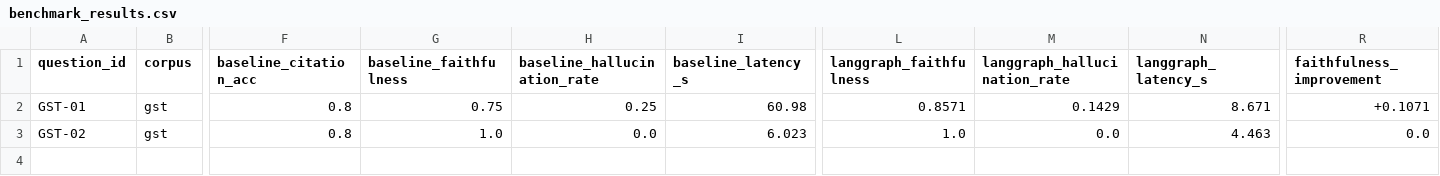
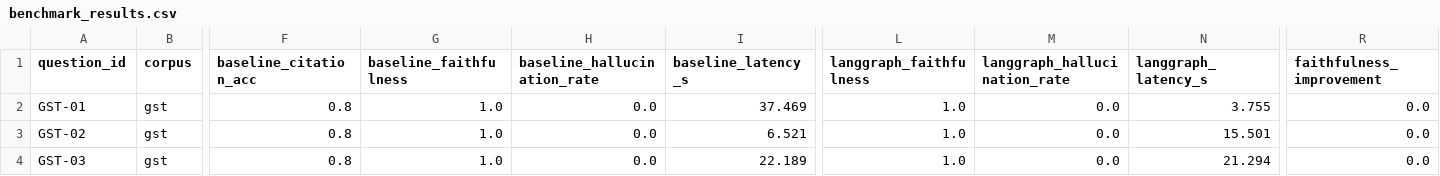
Before and after one commit to sahil-karande/Vidi-compilance, a CSV file: backend/eval/benchmark_results.csv, drawn as a sheet; only a part is shown, gaps mark what is left out; rows hold the shown columns only; the diff names each change by its address in the sheet, - before the commit and + after, or states it on an @@ line.

```diff
--- a/backend/eval/benchmark_results.csv
+++ b/backend/eval/benchmark_results.csv
-G2 (baseline_faithfulness): 0.75
+G2 (baseline_faithfulness): 1.0
-H2 (baseline_hallucination_rate): 0.25
+H2 (baseline_hallucination_rate): 0.0
-I2 (baseline_latency_s): 60.98
+I2 (baseline_latency_s): 37.469
-L2 (langgraph_faithfulness): 0.8571
+L2 (langgraph_faithfulness): 1.0
-M2 (langgraph_hallucination_rate): 0.1429
+M2 (langgraph_hallucination_rate): 0.0
-N2 (langgraph_latency_s): 8.671
+N2 (langgraph_latency_s): 3.755
-R2 (faithfulness_improvement): +0.1071
+R2 (faithfulness_improvement): 0.0
-I3 (baseline_latency_s): 6.023
+I3 (baseline_latency_s): 6.521
-N3 (langgraph_latency_s): 4.463
+N3 (langgraph_latency_s): 15.501
+row 4: GST-03 | gst | 0.8 | 1.0 | 0.0 | 22.189 | 1.0 | 0.0 | 21.294 | 0.0
```
Also changed, not shown: 4 other files.
